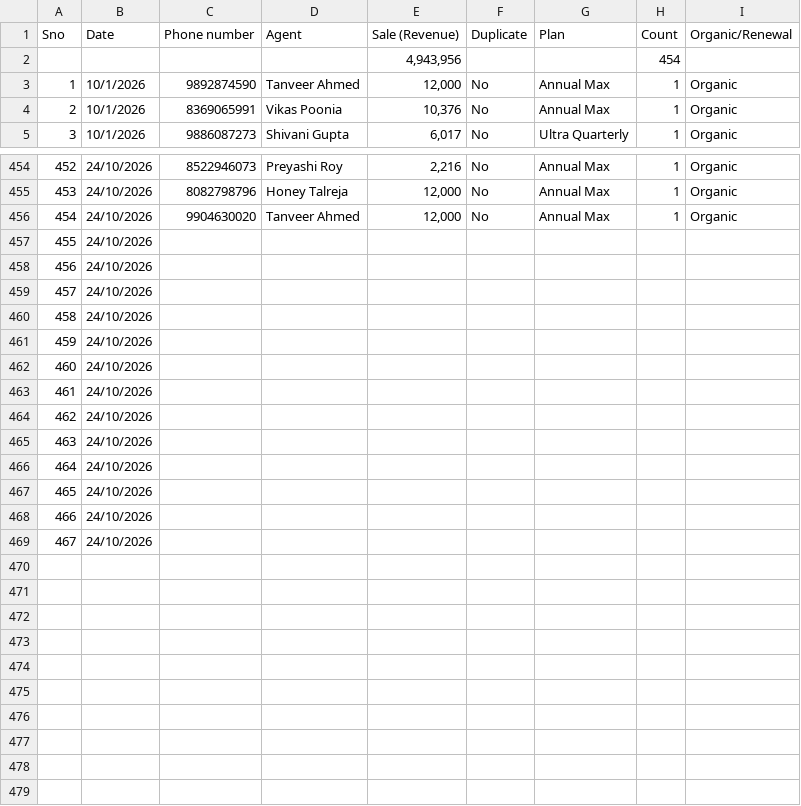
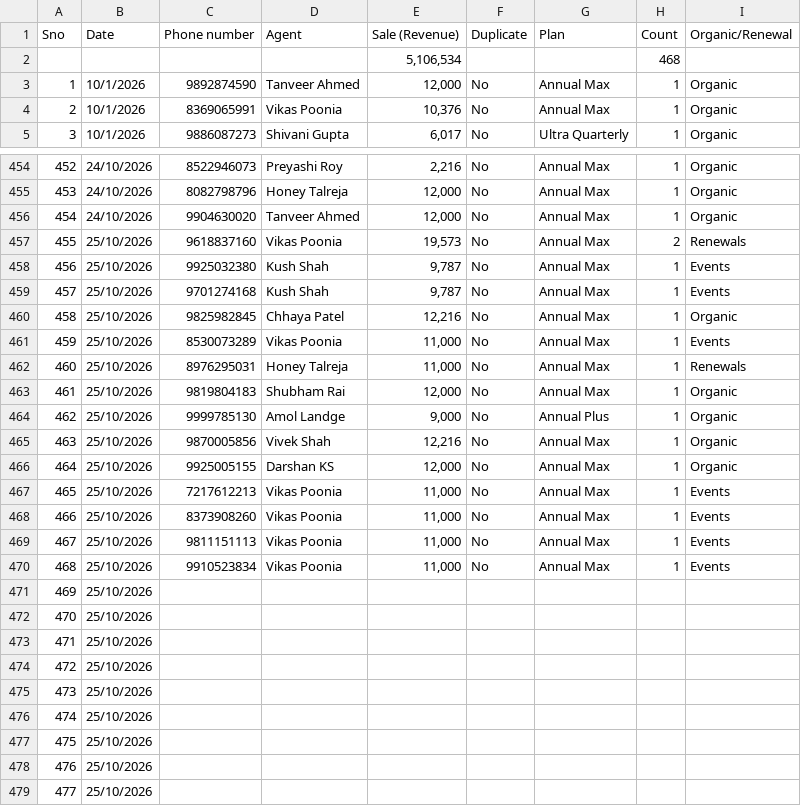
Before and after one commit to Amankr0402/Daily-Sales-Revenue-Report, a CSV file: data/secondary_sales_sheet.csv, drawn as a sheet; only a part is shown, gaps mark what is left out; removed rows and columns are numbered as before the commit, all else as after; the diff names each change by its address in the sheet, - before the commit and + after, or states it on an @@ line.

Commit message:
chore(data): auto-sync sales data [2026-10-25 09:11 UTC]

```diff
--- a/data/secondary_sales_sheet.csv
+++ b/data/secondary_sales_sheet.csv
-row 2:  |  |  |  | 4,943,956 |  |  | 454
+row 2:  |  |  |  | 5,106,534 |  |  | 468
-row 457: 455 | 24/10/2026
-row 458: 456 | 24/10/2026
-row 459: 457 | 24/10/2026
-row 460: 458 | 24/10/2026
+row 457: 455 | 25/10/2026 | 9618837160 | Vikas Poonia | 19,573 | No | Annual Max | 2 | Renewals
+row 458: 456 | 25/10/2026 | 9925032380 | Kush Shah | 9,787 | No | Annual Max | 1 | Events
+row 459: 457 | 25/10/2026 | 9701274168 | Kush Shah | 9,787 | No | Annual Max | 1 | Events
+row 460: 458 | 25/10/2026 | 9825982845 | Chhaya Patel | 12,216 | No | Annual Max | 1 | Organic
+row 461: 459 | 25/10/2026 | 8530073289 | Vikas Poonia | 11,000 | No | Annual Max | 1 | Events
+row 462: 460 | 25/10/2026 | 8976295031 | Honey Talreja | 11,000 | No | Annual Max | 1 | Renewals
+row 463: 461 | 25/10/2026 | 9819804183 | Shubham Rai | 12,000 | No | Annual Max | 1 | Organic
+row 464: 462 | 25/10/2026 | 9999785130 | Amol Landge | 9,000 | No | Annual Plus | 1 | Organic
+row 465: 463 | 25/10/2026 | 9870005856 | Vivek Shah | 12,216 | No | Annual Max | 1 | Organic
+row 466: 464 | 25/10/2026 | 9925005155 | Darshan KS | 12,000 | No | Annual Max | 1 | Organic
+row 467: 465 | 25/10/2026 | 7217612213 | Vikas Poonia | 11,000 | No | Annual Max | 1 | Events
+row 468: 466 | 25/10/2026 | 8373908260 | Vikas Poonia | 11,000 | No | Annual Max | 1 | Events
+row 469: 467 | 25/10/2026 | 9811151113 | Vikas Poonia | 11,000 | No | Annual Max | 1 | Events
+row 470: 468 | 25/10/2026 | 9910523834 | Vikas Poonia | 11,000 | No | Annual Max | 1 | Events
@@ column A (Sno) renumbered from row 471 down @@
-B471:B479 (Date): 24/10/2026
+B471:B479 (Date): 25/10/2026
```
Also changed, not shown: data/inside_sales_details.csv, data/new_users_delivery_status_details.csv, 32 other files.
